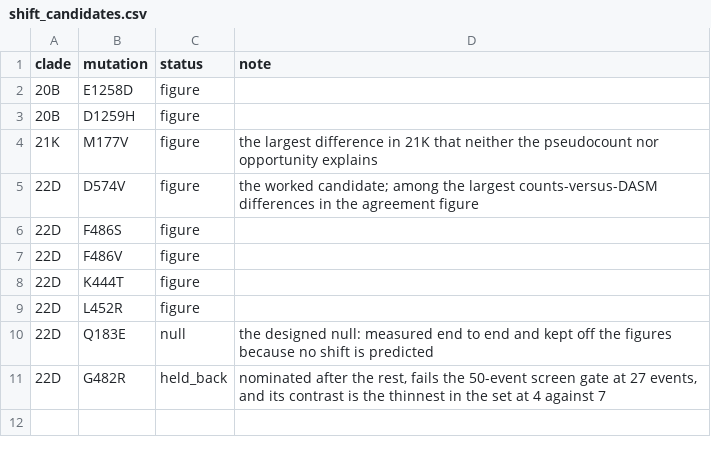
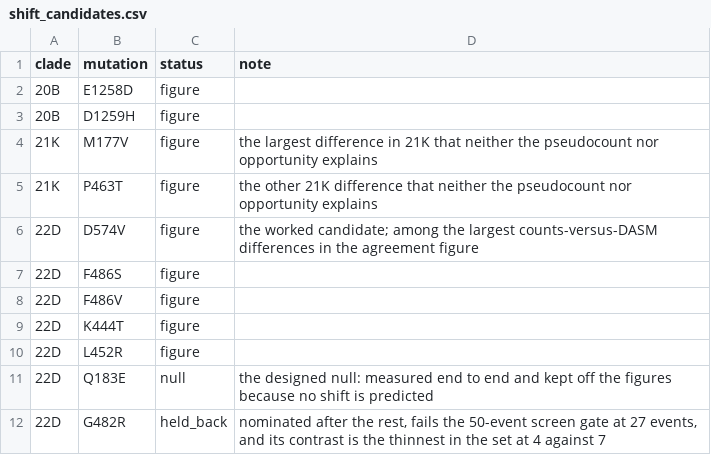
Before and after one commit to matsengrp/viral-dasm, a CSV file: data/shift_candidates.csv, drawn as a sheet; the diff names each change by its address in the sheet, - before the commit and + after, or states it on an @@ line.

```diff
--- a/data/shift_candidates.csv
+++ b/data/shift_candidates.csv
+row 5: 21K | P463T | figure | the other 21K difference that neither the pseudocount nor opportunity explains
```
Also changed, not shown: results/panels/figure/panel_a_outliers_21K.csv.
